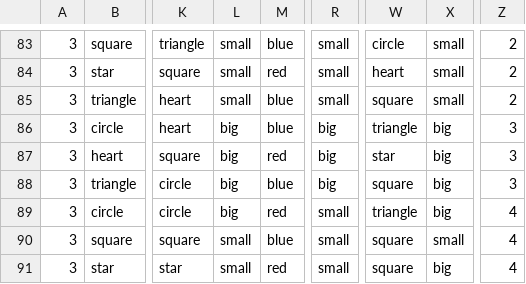
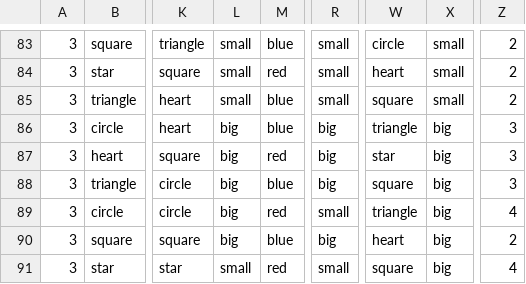
Before and after one commit to LittleAcadamyForKids/Patterns, a CSV file: questions.csv, drawn as a sheet; only a part is shown, gaps mark what is left out; the diff names each change by its address in the sheet, - before the commit and + after, or states it on an @@ line.

Commit message:
level3 fix 04

```diff
--- a/questions.csv
+++ b/questions.csv
-L90: small
+L90: big
-R90: small
+R90: big
-W90: square
+W90: heart
-X90: small
+X90: big
-Z90: 4
+Z90: 2
```
